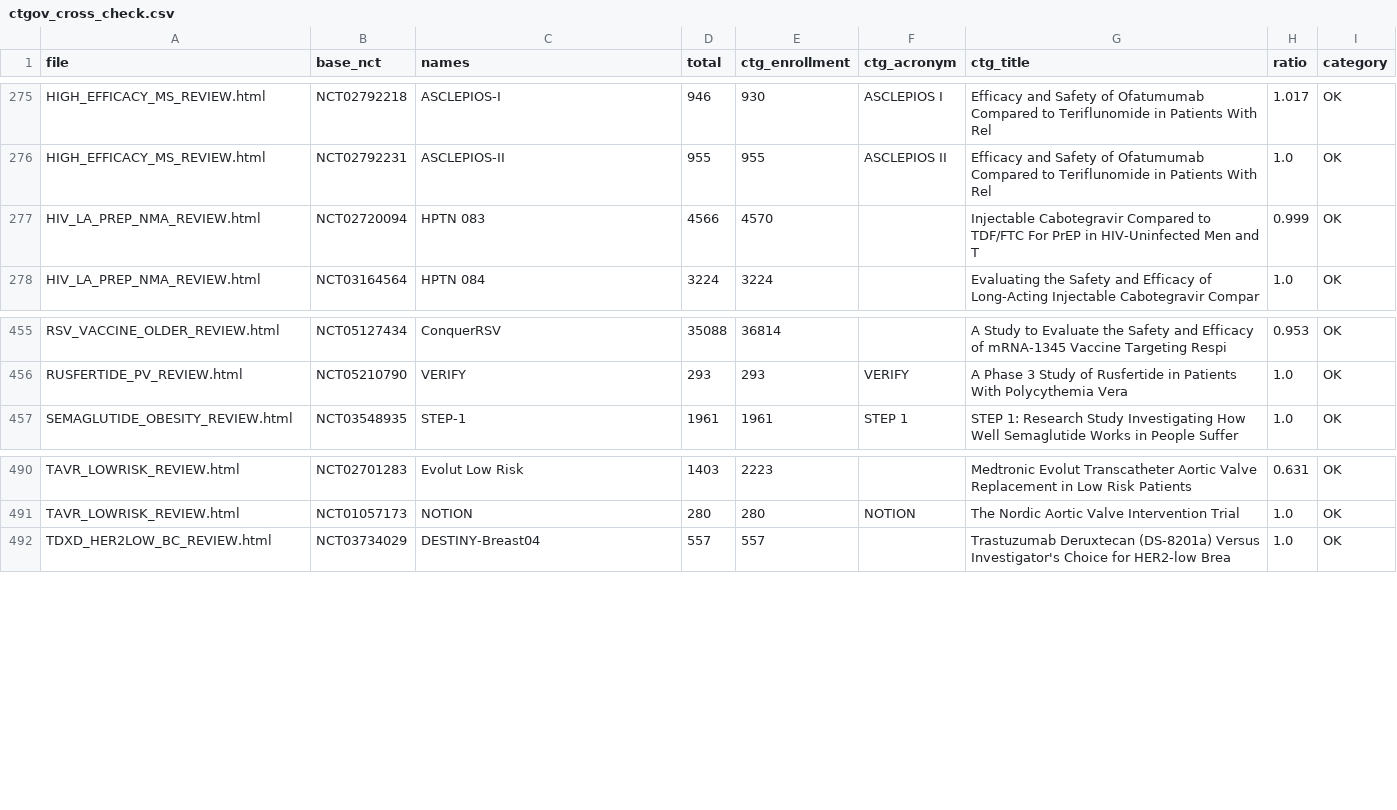
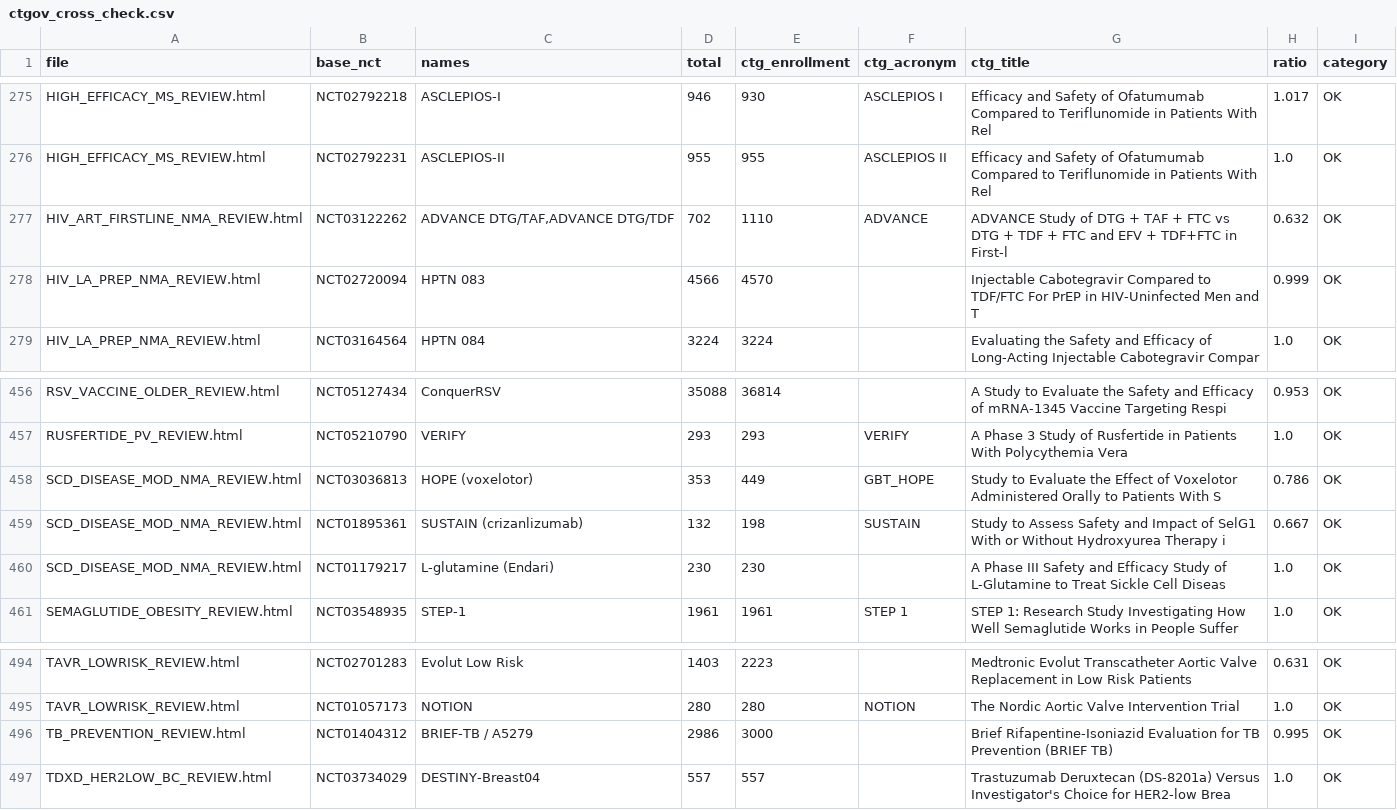
Before and after one commit to mahmood726-cyber/rapidmeta-finerenone, a CSV file: outputs/ctgov_cross_check.csv, drawn as a sheet; only a part is shown, gaps mark what is left out.

```diff
--- a/outputs/ctgov_cross_check.csv
+++ b/outputs/ctgov_cross_check.csv
@@ -276,2 +276,3 @@ HIGH_EFFICACY_MS_REVIEW.html,NCT02792218,ASCLEPIOS-I,946,930,ASCLEPIOS I,Efficac
 HIGH_EFFICACY_MS_REVIEW.html,NCT02792231,ASCLEPIOS-II,955,955,ASCLEPIOS II,Efficacy and Safety of Ofatumumab Compared to Teriflunomide in Patients With Rel,1.0,OK
+HIV_ART_FIRSTLINE_NMA_REVIEW.html,NCT03122262,"ADVANCE DTG/TAF,ADVANCE DTG/TDF",702,1110,ADVANCE,ADVANCE Study of DTG + TAF + FTC vs DTG + TDF + FTC and EFV + TDF+FTC in First-l,0.632,OK
 HIV_LA_PREP_NMA_REVIEW.html,NCT02720094,HPTN 083,4566,4570,,Injectable Cabotegravir Compared to TDF/FTC For PrEP in HIV-Uninfected Men and T,0.999,OK
@@ -456,2 +457,5 @@ RSV_VACCINE_OLDER_REVIEW.html,NCT05127434,ConquerRSV,35088,36814,,A Study to Eva
 RUSFERTIDE_PV_REVIEW.html,NCT05210790,VERIFY,293,293,VERIFY,A Phase 3 Study of Rusfertide in Patients With Polycythemia Vera,1.0,OK
+SCD_DISEASE_MOD_NMA_REVIEW.html,NCT03036813,HOPE (voxelotor),353,449,GBT_HOPE,Study to Evaluate the Effect of Voxelotor Administered Orally to Patients With S,0.786,OK
+SCD_DISEASE_MOD_NMA_REVIEW.html,NCT01895361,SUSTAIN (crizanlizumab),132,198,SUSTAIN,Study to Assess Safety and Impact of SelG1 With or Without Hydroxyurea Therapy i,0.667,OK
+SCD_DISEASE_MOD_NMA_REVIEW.html,NCT01179217,L-glutamine (Endari),230,230,,A Phase III Safety and Efficacy Study of L-Glutamine to Treat Sickle Cell Diseas,1.0,OK
 SEMAGLUTIDE_OBESITY_REVIEW.html,NCT03548935,STEP-1,1961,1961,STEP 1,STEP 1: Research Study Investigating How Well Semaglutide Works in People Suffer,1.0,OK
@@ -491,2 +495,3 @@ TAVR_LOWRISK_REVIEW.html,NCT02701283,Evolut Low Risk,1403,2223,,Medtronic Evolut
 TAVR_LOWRISK_REVIEW.html,NCT01057173,NOTION,280,280,NOTION,The Nordic Aortic Valve Intervention Trial,1.0,OK
+TB_PREVENTION_REVIEW.html,NCT01404312,BRIEF-TB / A5279,2986,3000,,Brief Rifapentine-Isoniazid Evaluation for TB Prevention (BRIEF TB),0.995,OK
 TDXD_HER2LOW_BC_REVIEW.html,NCT03734029,DESTINY-Breast04,557,557,,Trastuzumab Deruxtecan (DS-8201a) Versus Investigator's Choice for HER2-low Brea,1.0,OK
```
Also changed, not shown: 7 other files.
